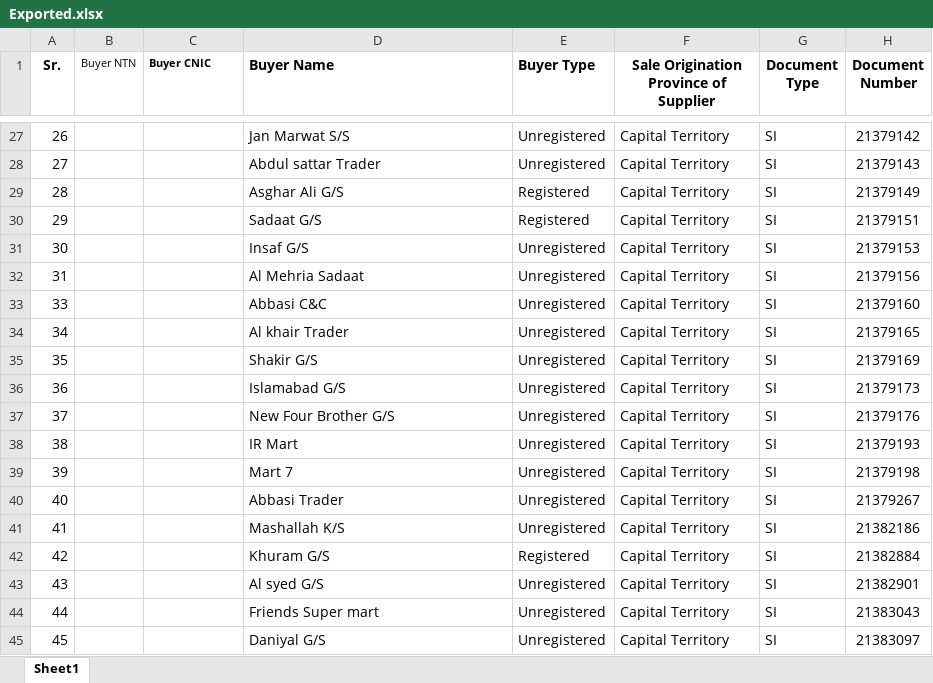
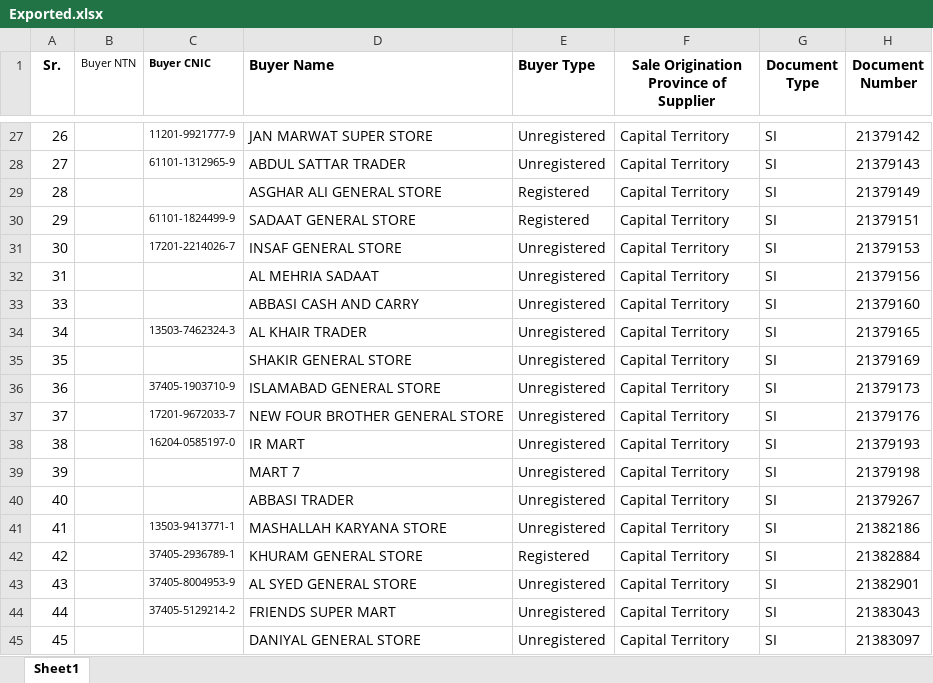
Before and after one commit to Ni9Logic/Competitive-Programming, an Excel workbook: Python_with_excel/excel_files/Exported.xlsx, sheet Sheet1, drawn as a sheet; only a part is shown, gaps mark what is left out; values as stored, in another font and other column widths than the file's, no borders; the diff covers the shown part only; the diff names each change by its address in the sheet, - before the commit and + after, or states it on an @@ line.

```diff
--- a/Python_with_excel/excel_files/Exported.xlsx (sheet Sheet1)
+++ b/Python_with_excel/excel_files/Exported.xlsx (sheet Sheet1)
-C27 (Buyer CNIC): (empty)
+C27 (Buyer CNIC): 11201-9921777-9
-D27 (Buyer Name): Jan Marwat S/S
+D27 (Buyer Name): JAN MARWAT SUPER STORE
-C28 (Buyer CNIC): (empty)
+C28 (Buyer CNIC): 61101-1312965-9
-D28 (Buyer Name): Abdul sattar Trader
+D28 (Buyer Name): ABDUL SATTAR TRADER
-D29 (Buyer Name): Asghar Ali G/S
+D29 (Buyer Name): ASGHAR ALI GENERAL STORE
-C30 (Buyer CNIC): (empty)
+C30 (Buyer CNIC): 61101-1824499-9
-D30 (Buyer Name): Sadaat G/S
+D30 (Buyer Name): SADAAT GENERAL STORE
-C31 (Buyer CNIC): (empty)
+C31 (Buyer CNIC): 17201-2214026-7
-D31 (Buyer Name): Insaf G/S
+D31 (Buyer Name): INSAF GENERAL STORE
-D32 (Buyer Name): Al Mehria Sadaat
+D32 (Buyer Name): AL MEHRIA SADAAT
-D33 (Buyer Name): Abbasi C&C
+D33 (Buyer Name): ABBASI CASH AND CARRY
-C34 (Buyer CNIC): (empty)
+C34 (Buyer CNIC): 13503-7462324-3
-D34 (Buyer Name): Al khair Trader
+D34 (Buyer Name): AL KHAIR TRADER
-D35 (Buyer Name): Shakir G/S
+D35 (Buyer Name): SHAKIR GENERAL STORE
-C36 (Buyer CNIC): (empty)
+C36 (Buyer CNIC): 37405-1903710-9
-D36 (Buyer Name): Islamabad G/S
+D36 (Buyer Name): ISLAMABAD GENERAL STORE
-C37 (Buyer CNIC): (empty)
+C37 (Buyer CNIC): 17201-9672033-7
-D37 (Buyer Name): New Four Brother G/S
+D37 (Buyer Name): NEW FOUR BROTHER GENERAL STORE
-C38 (Buyer CNIC): (empty)
+C38 (Buyer CNIC): 16204-0585197-0
-D38 (Buyer Name): IR Mart
+D38 (Buyer Name): IR MART
-D39 (Buyer Name): Mart 7
+D39 (Buyer Name): MART 7
-D40 (Buyer Name): Abbasi Trader
+D40 (Buyer Name): ABBASI TRADER
-C41 (Buyer CNIC): (empty)
+C41 (Buyer CNIC): 13503-9413771-1
-D41 (Buyer Name): Mashallah K/S
+D41 (Buyer Name): MASHALLAH KARYANA STORE
-C42 (Buyer CNIC): (empty)
+C42 (Buyer CNIC): 37405-2936789-1
-D42 (Buyer Name): Khuram G/S
+D42 (Buyer Name): KHURAM GENERAL STORE
-C43 (Buyer CNIC): (empty)
+C43 (Buyer CNIC): 37405-8004953-9
-D43 (Buyer Name): Al syed G/S
+D43 (Buyer Name): AL SYED GENERAL STORE
-C44 (Buyer CNIC): (empty)
+C44 (Buyer CNIC): 37405-5129214-2
-D44 (Buyer Name): Friends Super mart
+D44 (Buyer Name): FRIENDS SUPER MART
-D45 (Buyer Name): Daniyal G/S
+D45 (Buyer Name): DANIYAL GENERAL STORE
```
Also changed, not shown: 288 edited cells elsewhere in this sheet, 1 other file.
